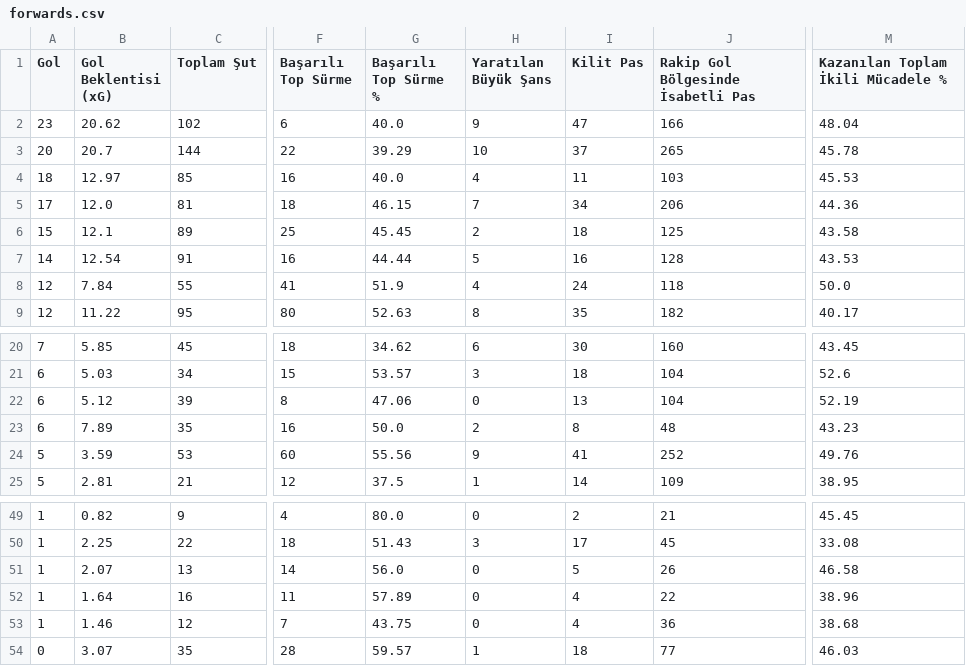
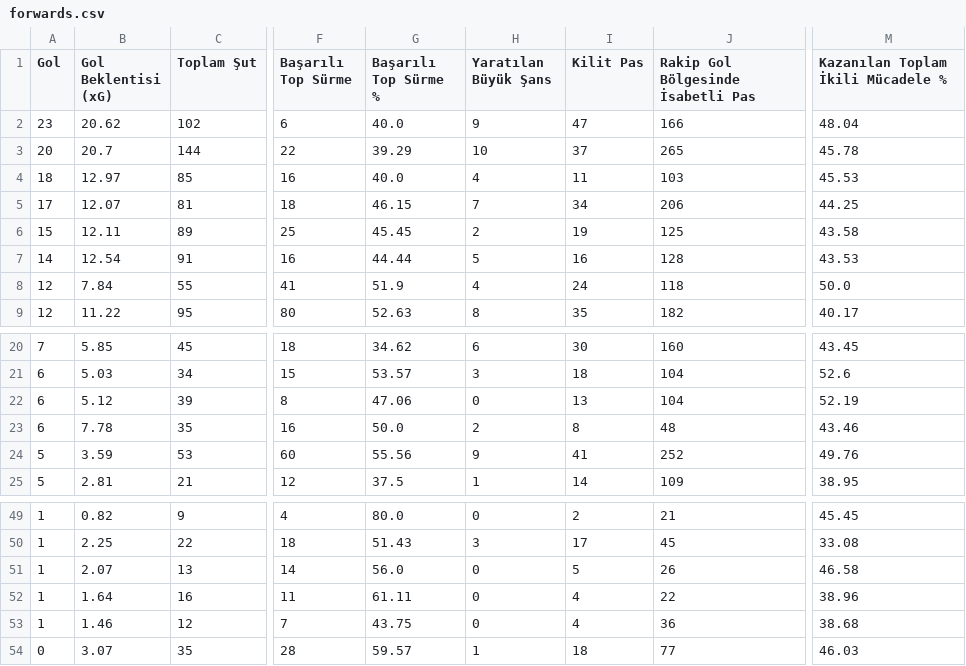
Before and after one commit to scatterradarcsv/csv_scatter_radar_total, a CSV file: forwards.csv, drawn as a sheet; only a part is shown, gaps mark what is left out; the diff names each change by its address in the sheet, - before the commit and + after, or states it on an @@ line.

Commit message:
Updated forwards.csv

```diff
--- a/forwards.csv
+++ b/forwards.csv
-B5 (Gol Beklentisi (xG)): 12.0
+B5 (Gol Beklentisi (xG)): 12.07
-M5: 44.36
+M5: 44.25
-B6 (Gol Beklentisi (xG)): 12.1
+B6 (Gol Beklentisi (xG)): 12.11
-I6 (Kilit Pas): 18
+I6 (Kilit Pas): 19
-B23 (Gol Beklentisi (xG)): 7.89
+B23 (Gol Beklentisi (xG)): 7.78
-M23: 43.23
+M23: 43.46
-G52 (Başarılı Top Sürme %): 57.89
+G52 (Başarılı Top Sürme %): 61.11
```
